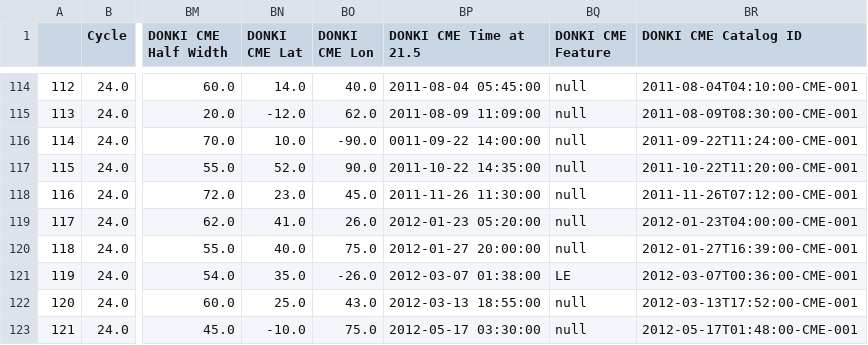
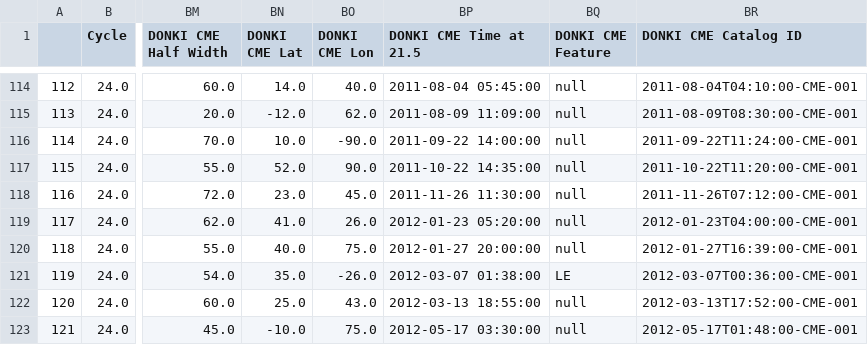
Before and after one commit to ktindiana/fetchsep, a CSV file: fetchsep/reference/SRAG_SEP_List_R11_CLEARversion.csv, drawn as a sheet; only a part is shown, gaps mark what is left out; the diff names each change by its address in the sheet, - before the commit and + after, or states it on an @@ line.

Commit message:
Finalize flare, CME values in output files;Fix typo in list

```diff
--- a/fetchsep/reference/SRAG_SEP_List_R11_CLEARversion.csv
+++ b/fetchsep/reference/SRAG_SEP_List_R11_CLEARversion.csv
-BP116 (DONKI CME Time at 21.5): 0011-09-22 14:00:00
+BP116 (DONKI CME Time at 21.5): 2011-09-22 14:00:00
```
Also changed, not shown: 2 other files.
